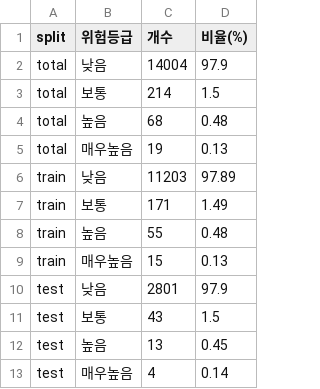
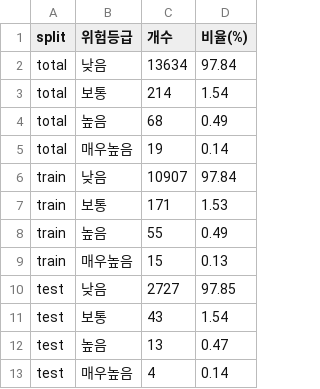
Before and after one commit to euna0428/RoadSafe-BigData, a CSV file: outputs/tables/class_distribution.csv, drawn as a sheet.

```diff
--- a/outputs/tables/class_distribution.csv
+++ b/outputs/tables/class_distribution.csv
@@ -1,13 +1,13 @@
 split,위험등급,개수,비율(%)
-total,낮음,14004,97.9
-total,보통,214,1.5
-total,높음,68,0.48
-total,매우높음,19,0.13
-train,낮음,11203,97.89
-train,보통,171,1.49
-train,높음,55,0.48
+total,낮음,13634,97.84
+total,보통,214,1.54
+total,높음,68,0.49
+total,매우높음,19,0.14
+train,낮음,10907,97.84
+train,보통,171,1.53
+train,높음,55,0.49
 train,매우높음,15,0.13
-test,낮음,2801,97.9
-test,보통,43,1.5
-test,높음,13,0.45
+test,낮음,2727,97.85
+test,보통,43,1.54
+test,높음,13,0.47
 test,매우높음,4,0.14
```
Also changed, not shown: data/raw/accident_extra/koroad_frequentzone_lg.csv, data/raw/forecast/current_weather.csv, 32 other files.
